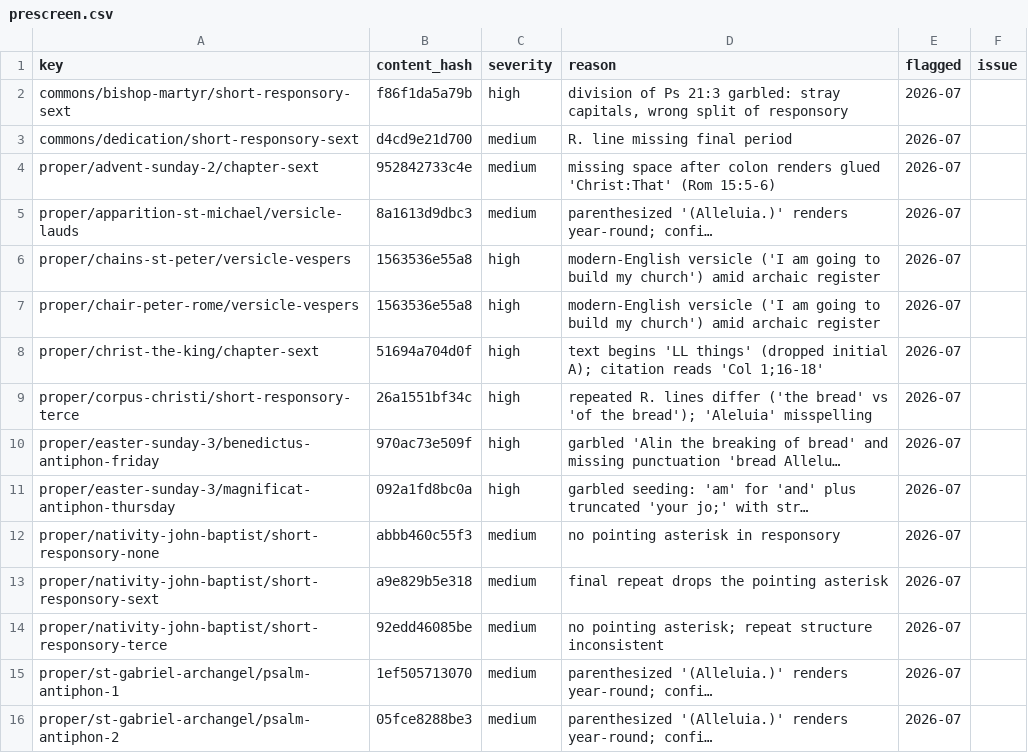
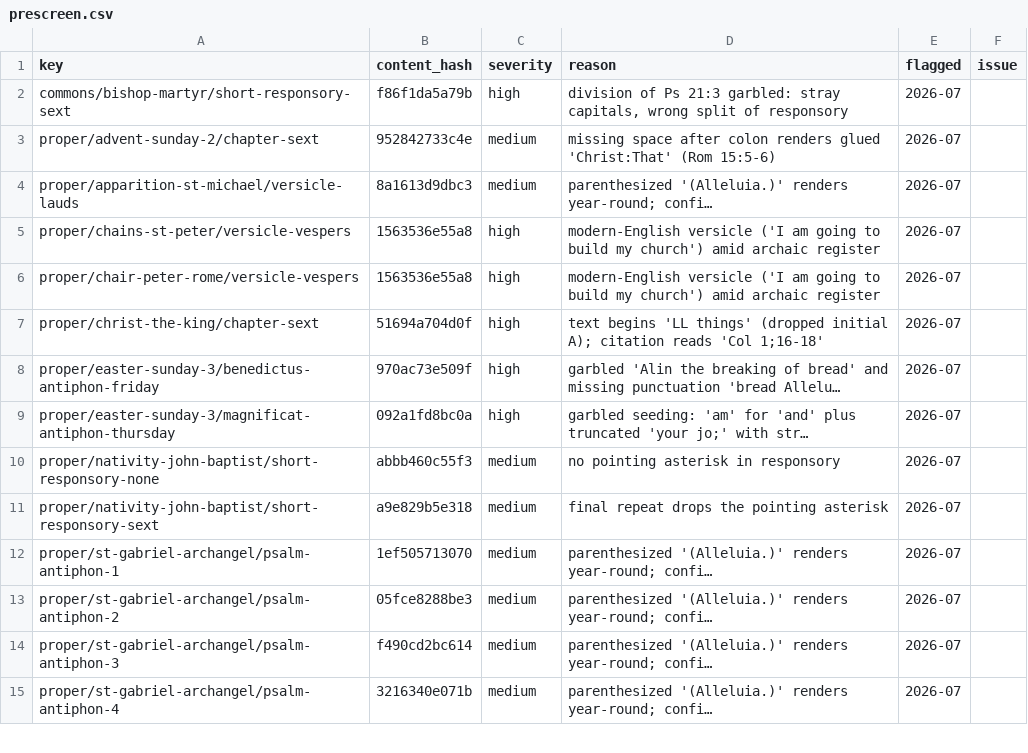
Before and after one commit to orthodoxwest/office, a CSV file: data/review/prescreen.csv, drawn as a sheet; only a part is shown; the shorter side is filled out with more unchanged rows; long unchanged cells end in …; the diff names each change by its address in the sheet, - before the commit and + after, or states it on an @@ line.

```diff
--- a/data/review/prescreen.csv
+++ b/data/review/prescreen.csv
-row 3: commons/dedication/short-responsory-sext | d4cd9e21d700 | medium | R. line missing final period | 2026-07
-row 9: proper/corpus-christi/short-responsory-terce | 26a1551bf34c | high | repeated R. lines differ ('the bread' vs 'of the bread'); 'Aleluia' misspelling | 2026-07
-row 14: proper/nativity-john-baptist/short-responsory-terce | 92edd46085be | medium | no pointing asterisk; repeat structure inconsistent | 2026-07
```
Also changed, not shown: 8 other files.
